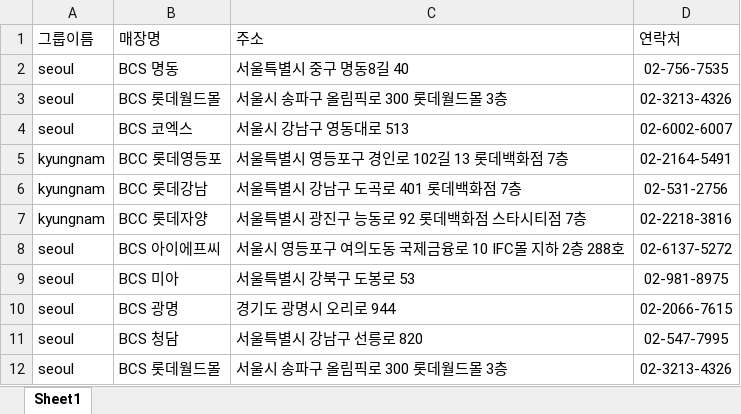
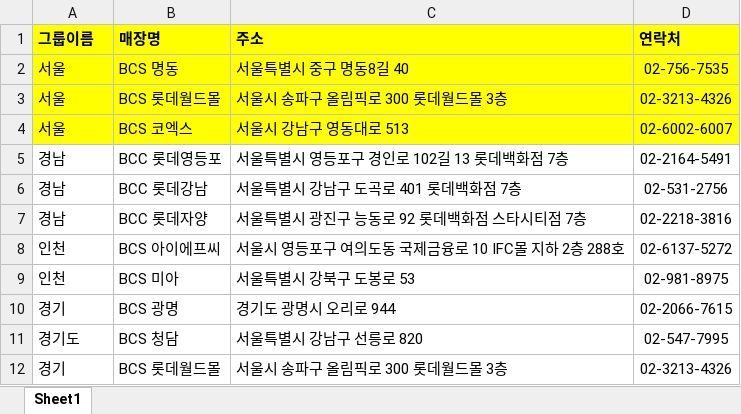
Before and after one commit to kibaeksa/santelglobal-styleguide, an Excel workbook: uploads/sample.xlsx, sheet Sheet1, drawn as a sheet; values as stored, in another font and other column widths than the file's, no borders; the diff names each change by its address in the sheet, - before the commit and + after, or states it on an @@ line.

```diff
--- a/uploads/sample.xlsx (sheet Sheet1)
+++ b/uploads/sample.xlsx (sheet Sheet1)
-A1:D4 fill: none
+A1:D4 fill: #FFFF00
-A1:D1 bold: off
+A1:D1 bold: on
-A2:A4 (그룹이름): seoul
+A2:A4 (그룹이름): 서울
-A5:A7 (그룹이름): kyungnam
+A5:A7 (그룹이름): 경남
-A8:A9 (그룹이름): seoul
+A8:A9 (그룹이름): 인천
-A10 (그룹이름): seoul
+A10 (그룹이름): 경기
-A11 (그룹이름): seoul
+A11 (그룹이름): 경기도
-A12 (그룹이름): seoul
+A12 (그룹이름): 경기
```
Also changed, not shown: 18 other files.
